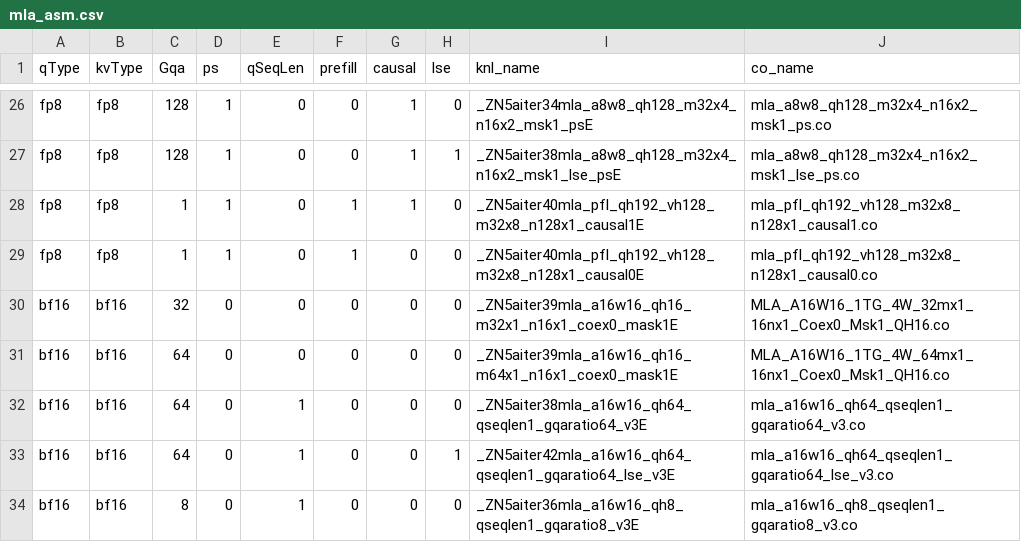
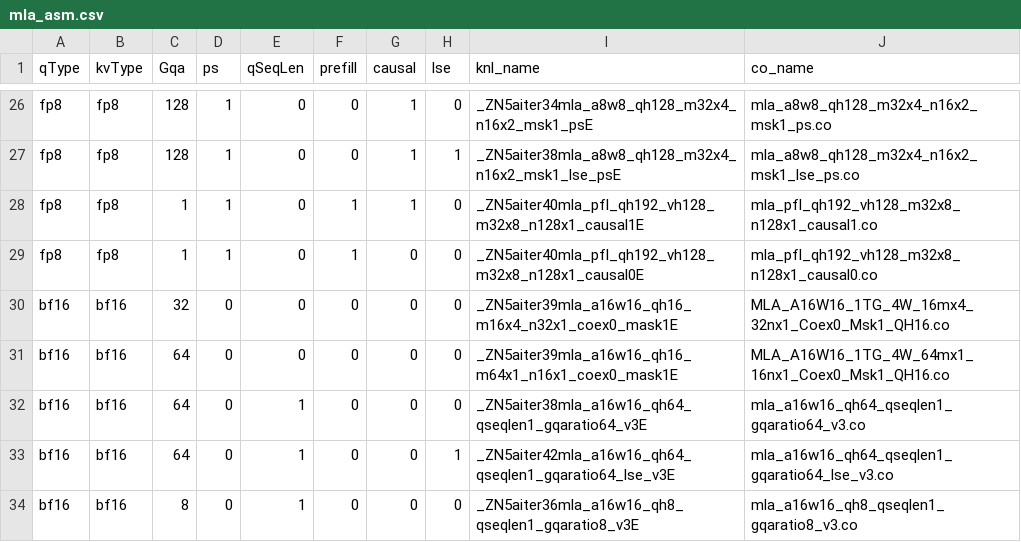
Before and after one commit to lucas-santos-amd/aiter, a CSV file: hsa/gfx950/mla/mla_asm.csv, drawn as a sheet; only a part is shown, gaps mark what is left out.

```diff
--- a/hsa/gfx950/mla/mla_asm.csv
+++ b/hsa/gfx950/mla/mla_asm.csv
@@ -29,3 +29,3 @@ fp8,fp8,1,1,0,1,1,0,_ZN5aiter40mla_pfl_qh192_vh128_m32x8_n128x1_causal1E,mla_pfl
 fp8,fp8,1,1,0,1,0,0,_ZN5aiter40mla_pfl_qh192_vh128_m32x8_n128x1_causal0E,mla_pfl_qh192_vh128_m32x8_n128x1_causal0.co
-bf16,bf16,32,0,0,0,0,0,_ZN5aiter39mla_a16w16_qh16_m32x1_n16x1_coex0_mask1E,MLA_A16W16_1TG_4W_32mx1_16nx1_Coex0_Msk1_QH16.co
+bf16,bf16,32,0,0,0,0,0,_ZN5aiter39mla_a16w16_qh16_m16x4_n32x1_coex0_mask1E,MLA_A16W16_1TG_4W_16mx4_32nx1_Coex0_Msk1_QH16.co
 bf16,bf16,64,0,0,0,0,0,_ZN5aiter39mla_a16w16_qh16_m64x1_n16x1_coex0_mask1E,MLA_A16W16_1TG_4W_64mx1_16nx1_Coex0_Msk1_QH16.co
```
Also changed, not shown: 4 other files.
